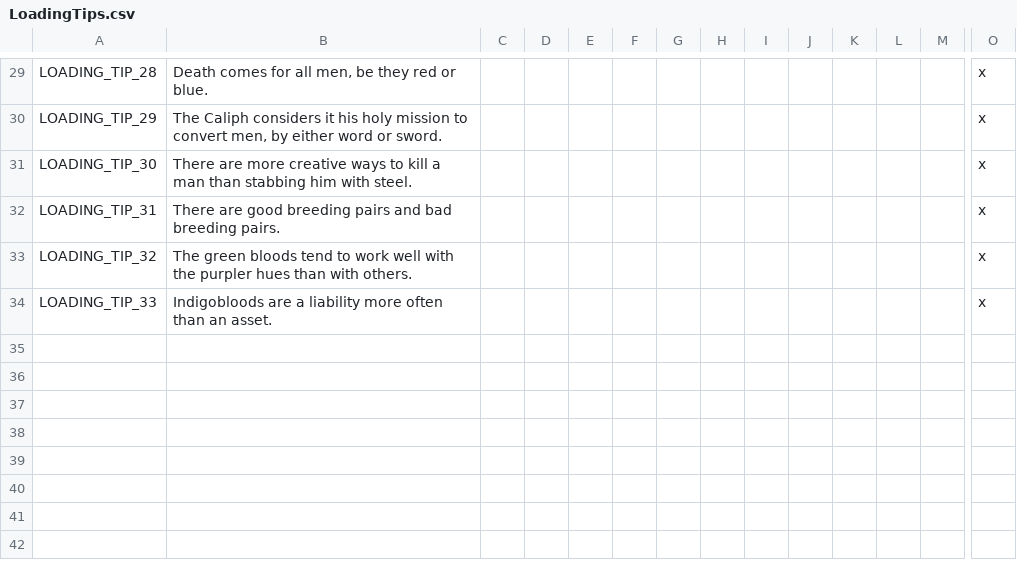
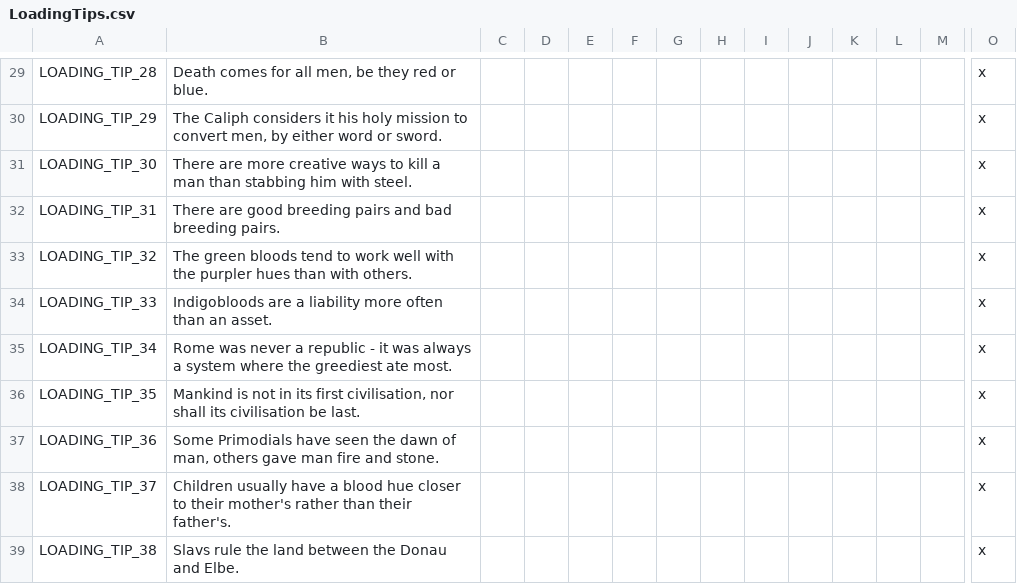
Before and after one commit to darkgamma/erebos-mod, a CSV file: localisation/LoadingTips.csv, drawn as a sheet; only a part is shown, gaps mark what is left out; rows hold the shown columns only; the diff names each change by its address in the sheet, - before the commit and + after, or states it on an @@ line.

Commit message:
Nearly done with [0.0] first internal

```diff
--- a/localisation/LoadingTips.csv
+++ b/localisation/LoadingTips.csv
+row 35: LOADING_TIP_34 | Rome was never a republic - it was always a system where the greediest ate most. |  |  |  |  |  |  |  |  |  |  |  | x
+row 36: LOADING_TIP_35 | Mankind is not in its first civilisation, nor shall its civilisation be last. |  |  |  |  |  |  |  |  |  |  |  | x
+row 37: LOADING_TIP_36 | Some Primodials have seen the dawn of man, others gave man fire and stone. |  |  |  |  |  |  |  |  |  |  |  | x
+row 38: LOADING_TIP_37 | Children usually have a blood hue closer to their mother's rather than their father's. |  |  |  |  |  |  |  |  |  |  |  | x
+row 39: LOADING_TIP_38 | Slavs rule the land between the Donau and Elbe. |  |  |  |  |  |  |  |  |  |  |  | x
```
Also changed, not shown: localisation/option_names.csv, 6 other files.
